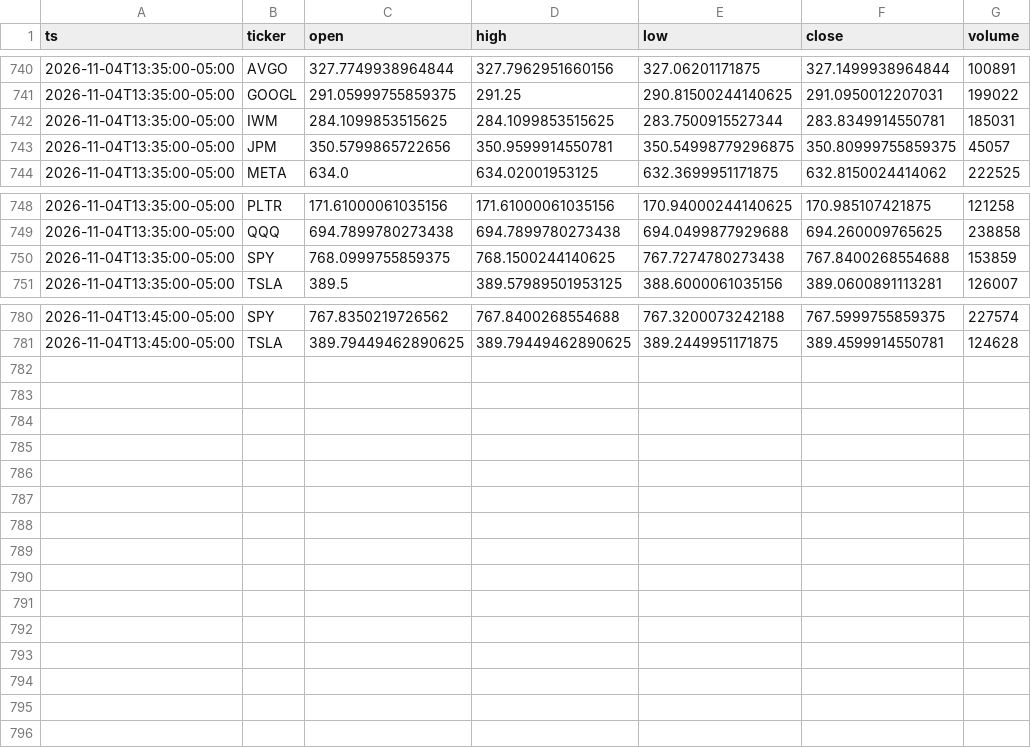
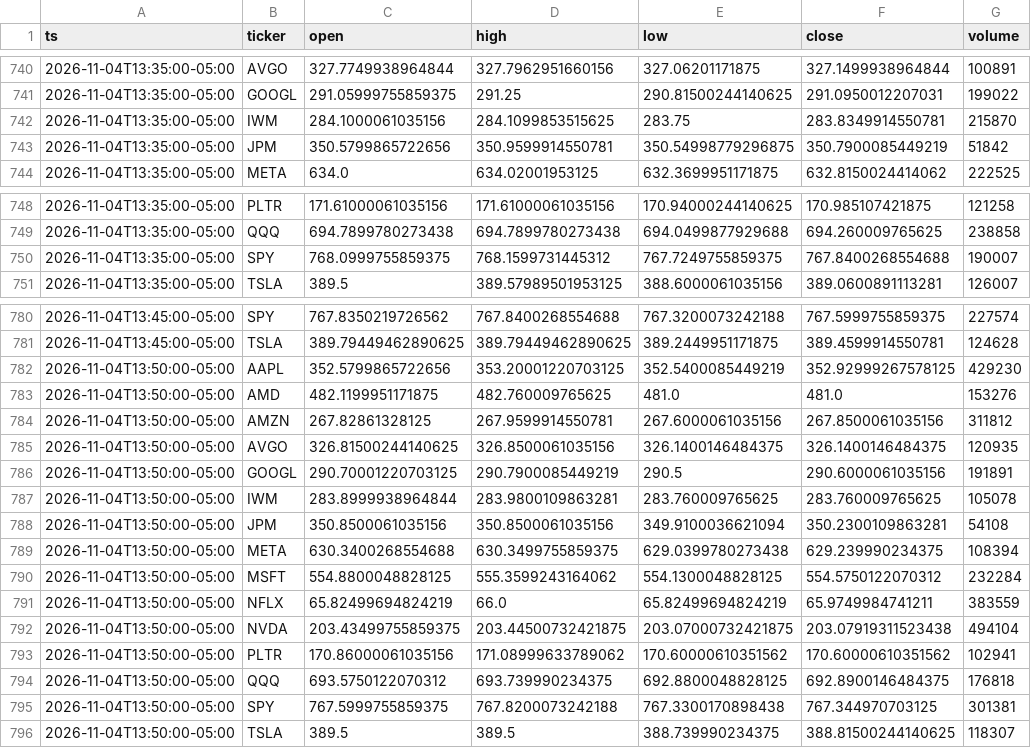
Before and after one commit to Moringo22/day-trading-test, a CSV file: data/bars/2026-11-04.csv, drawn as a sheet; only a part is shown, gaps mark what is left out; the diff covers the shown part only.

```diff
--- a/data/bars/2026-11-04.csv
+++ b/data/bars/2026-11-04.csv
@@ -741,4 +741,4 @@ ts,ticker,open,high,low,close,volume
 2026-11-04T13:35:00-05:00,GOOGL,291.05999755859375,291.25,290.81500244140625,291.0950012207031,199022
-2026-11-04T13:35:00-05:00,IWM,284.1099853515625,284.1099853515625,283.7500915527344,283.8349914550781,185031
-2026-11-04T13:35:00-05:00,JPM,350.5799865722656,350.9599914550781,350.54998779296875,350.80999755859375,45057
+2026-11-04T13:35:00-05:00,IWM,284.1000061035156,284.1099853515625,283.75,283.8349914550781,215870
+2026-11-04T13:35:00-05:00,JPM,350.5799865722656,350.9599914550781,350.54998779296875,350.7900085449219,51842
 2026-11-04T13:35:00-05:00,META,634.0,634.02001953125,632.3699951171875,632.8150024414062,222525
@@ -749,3 +749,3 @@ ts,ticker,open,high,low,close,volume
 2026-11-04T13:35:00-05:00,QQQ,694.7899780273438,694.7899780273438,694.0499877929688,694.260009765625,238858
-2026-11-04T13:35:00-05:00,SPY,768.0999755859375,768.1500244140625,767.7274780273438,767.8400268554688,153859
+2026-11-04T13:35:00-05:00,SPY,768.0999755859375,768.1599731445312,767.7249755859375,767.8400268554688,190007
 2026-11-04T13:35:00-05:00,TSLA,389.5,389.57989501953125,388.6000061035156,389.0600891113281,126007
@@ -781 +781,16 @@ ts,ticker,open,high,low,close,volume
 2026-11-04T13:45:00-05:00,TSLA,389.79449462890625,389.79449462890625,389.2449951171875,389.4599914550781,124628
+2026-11-04T13:50:00-05:00,AAPL,352.5799865722656,353.20001220703125,352.5400085449219,352.92999267578125,429230
+2026-11-04T13:50:00-05:00,AMD,482.1199951171875,482.760009765625,481.0,481.0,153276
+2026-11-04T13:50:00-05:00,AMZN,267.82861328125,267.9599914550781,267.6000061035156,267.8500061035156,311812
+2026-11-04T13:50:00-05:00,AVGO,326.81500244140625,326.8500061035156,326.1400146484375,326.1400146484375,120935
+2026-11-04T13:50:00-05:00,GOOGL,290.70001220703125,290.7900085449219,290.5,290.6000061035156,191891
+2026-11-04T13:50:00-05:00,IWM,283.8999938964844,283.9800109863281,283.760009765625,283.760009765625,105078
+2026-11-04T13:50:00-05:00,JPM,350.8500061035156,350.8500061035156,349.9100036621094,350.2300109863281,54108
+2026-11-04T13:50:00-05:00,META,630.3400268554688,630.3499755859375,629.0399780273438,629.239990234375,108394
+2026-11-04T13:50:00-05:00,MSFT,554.8800048828125,555.3599243164062,554.1300048828125,554.5750122070312,232284
+2026-11-04T13:50:00-05:00,NFLX,65.82499694824219,66.0,65.82499694824219,65.9749984741211,383559
+2026-11-04T13:50:00-05:00,NVDA,203.43499755859375,203.44500732421875,203.07000732421875,203.07919311523438,494104
+2026-11-04T13:50:00-05:00,PLTR,170.86000061035156,171.08999633789062,170.60000610351562,170.60000610351562,102941
+2026-11-04T13:50:00-05:00,QQQ,693.5750122070312,693.739990234375,692.8800048828125,692.8900146484375,176818
+2026-11-04T13:50:00-05:00,SPY,767.5999755859375,767.8200073242188,767.3300170898438,767.344970703125,301381
+2026-11-04T13:50:00-05:00,TSLA,389.5,389.5,388.739990234375,388.81500244140625,118307
```
Also changed, not shown: 3 edited cells elsewhere in this file, trades.csv, 2 other files.
